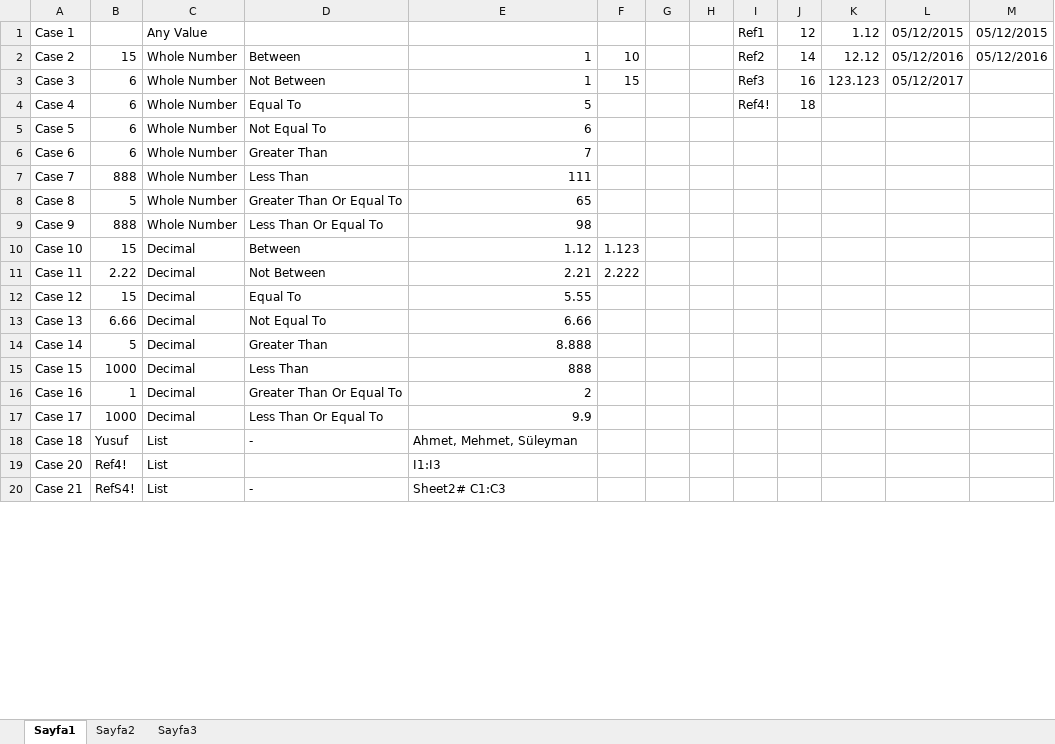
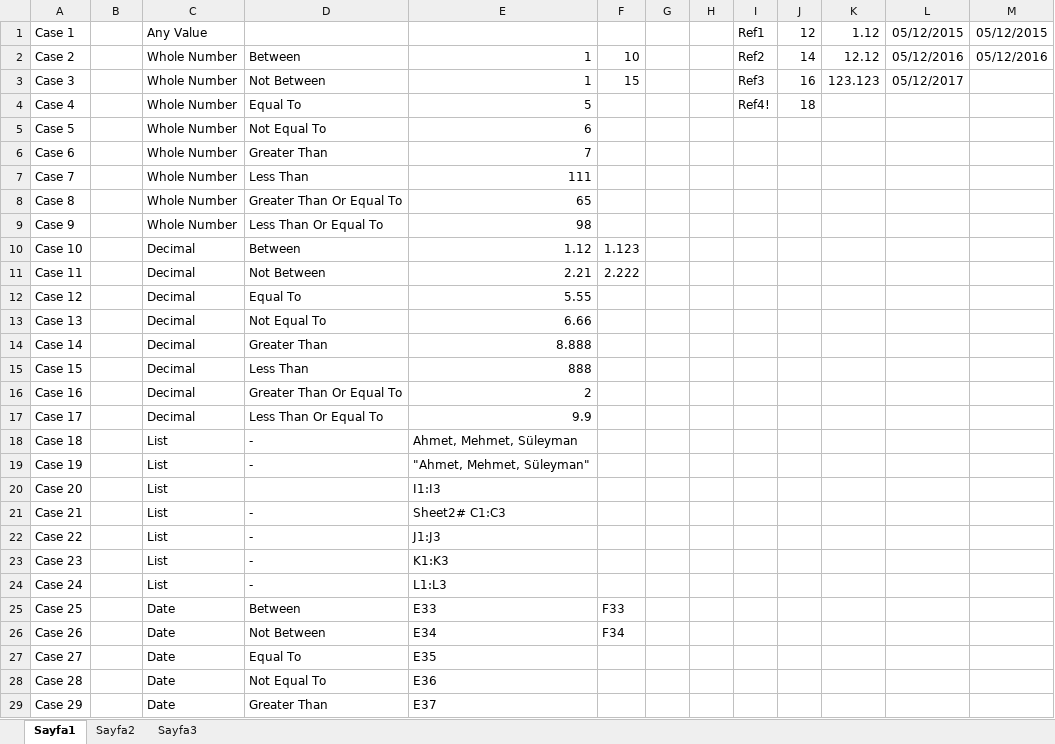
Before and after one commit to ykaragol/poi-data-validation, an Excel workbook: DataValidation/test-files/DataValidationTest.xlsx, sheet Sayfa1, drawn as a sheet; only a part is shown; values as stored, in another font and other column widths than the file's, no borders; addresses are those after the commit; the diff covers the shown part only; the diff names each change by its address in the sheet, - before the commit and + after, or states it on an @@ line.

Commit message:
New end-to-end test cases are written

```diff
--- a/DataValidation/test-files/DataValidationTest.xlsx (sheet Sayfa1)
+++ b/DataValidation/test-files/DataValidationTest.xlsx (sheet Sayfa1)
-B2: 15
+B2: (empty)
-B3:B6: 6
+B3:B6: (empty)
-B7: 888
+B7: (empty)
-B8: 5
+B8: (empty)
-B9: 888
+B9: (empty)
-B10: 15
+B10: (empty)
-B11: 2.22
+B11: (empty)
-B12: 15
+B12: (empty)
-B13: 6.66
+B13: (empty)
-B14: 5
+B14: (empty)
-B15: 1000
+B15: (empty)
-B16: 1
+B16: (empty)
-B17: 1000
+B17: (empty)
-B18: Yusuf
+B18: (empty)
+row 19: Case 19 |  | List | - | "Ahmet, Mehmet, Süleyman"
-B20: Ref4!
+B20: (empty)
-B21: RefS4!
+B21: (empty)
+row 22: Case 22 |  | List | - | J1:J3
+row 23: Case 23 |  | List | - | K1:K3
+row 24: Case 24 |  | List | - | L1:L3
+row 25: Case 25 |  | Date | Between | E33 | F33
+row 26: Case 26 |  | Date | Not Between | E34 | F34
+row 27: Case 27 |  | Date | Equal To | E35
+row 28: Case 28 |  | Date | Not Equal To | E36
+row 29: Case 29 |  | Date | Greater Than | E37
```
Also changed, not shown: 13 added rows and 19 edited cells elsewhere in this sheet, sheet Sayfa2, 14 other files.
